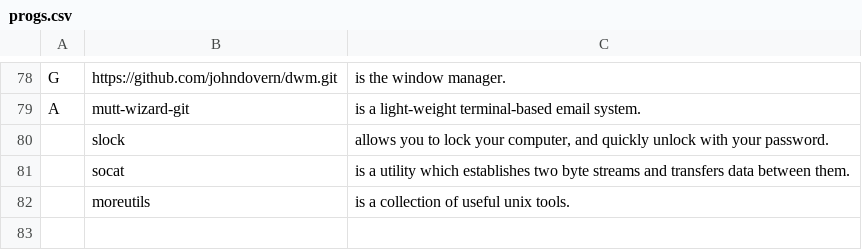
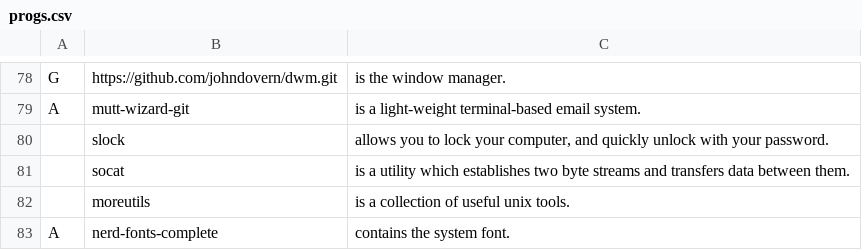
Before and after one commit to johndovern/NARDS, a CSV file: progs.csv, drawn as a sheet; only a part is shown, gaps mark what is left out; the diff names each change by its address in the sheet, - before the commit and + after, or states it on an @@ line.

```diff
--- a/progs.csv
+++ b/progs.csv
+row 83: A | nerd-fonts-complete | contains the system font.
```
Also changed, not shown: 1 other file.
